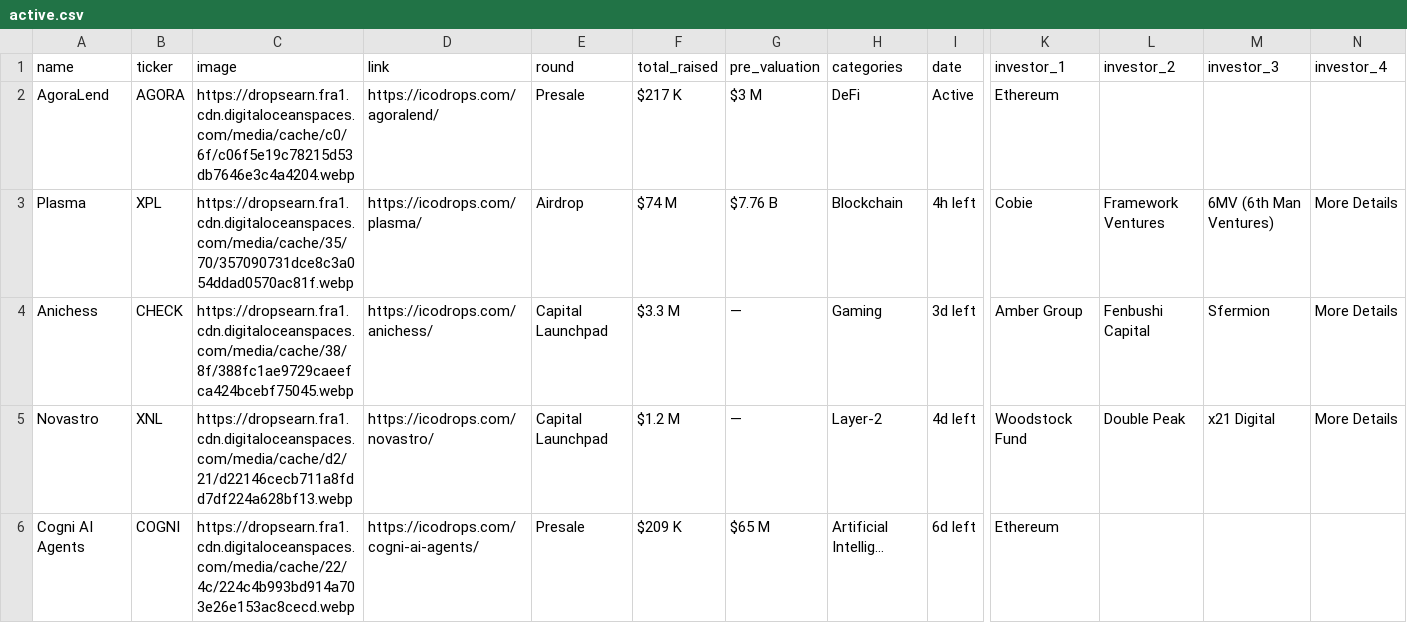
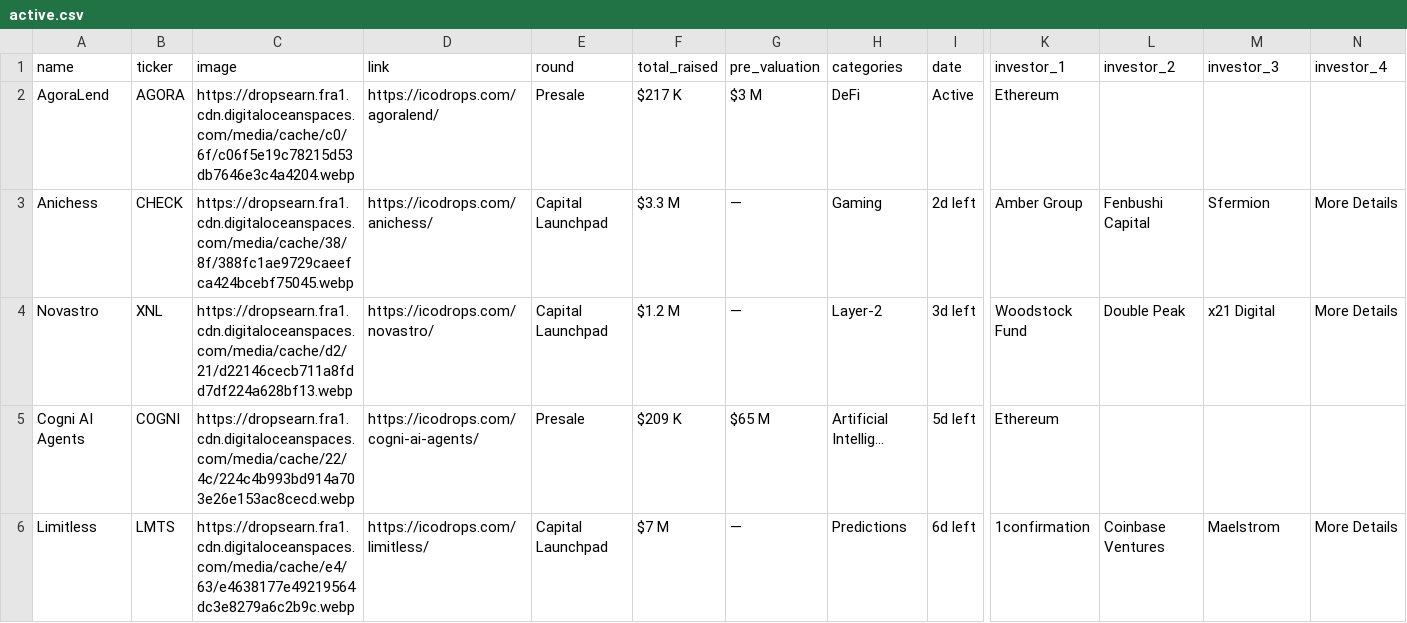
Before and after one commit to rfrm-dao/ICO-IDO-Dashboard, a CSV file: active.csv, drawn as a sheet; only a part is shown, gaps mark what is left out; removed rows and columns are numbered as before the commit, all else as after; rows hold the shown columns only; the diff covers the shown part only; the diff names each change by its address in the sheet, - before the commit and + after, or states it on an @@ line.

```diff
--- a/active.csv
+++ b/active.csv
-row 3: Plasma | XPL | https://dropsearn.fra1.cdn.digitaloceanspaces.com/media/cache/35/70/357090731dce8c3a054ddad0570ac81f.webp | https://icodrops.com/plasma/ | Airdrop | $74 M | $7.76 B | Blockchain | 4h left | Cobie | Framework Ventures | 6MV (6th Man Ventures) | More Details
-I3 (date): 3d left
+I3 (date): 2d left
-I4 (date): 4d left
+I4 (date): 3d left
-I5 (date): 6d left
+I5 (date): 5d left
+row 6: Limitless | LMTS | https://dropsearn.fra1.cdn.digitaloceanspaces.com/media/cache/e4/63/e4638177e49219564dc3e8279a6c2b9c.webp | https://icodrops.com/limitless/ | Capital Launchpad | $7 M | — | Predictions | 6d left | 1confirmation | Coinbase Ventures | Maelstrom | More Details
```
Also changed, not shown: 2 added rows, 1 removed row and 67 edited cells elsewhere in this file, icostats.csv, upcoming.csv.
